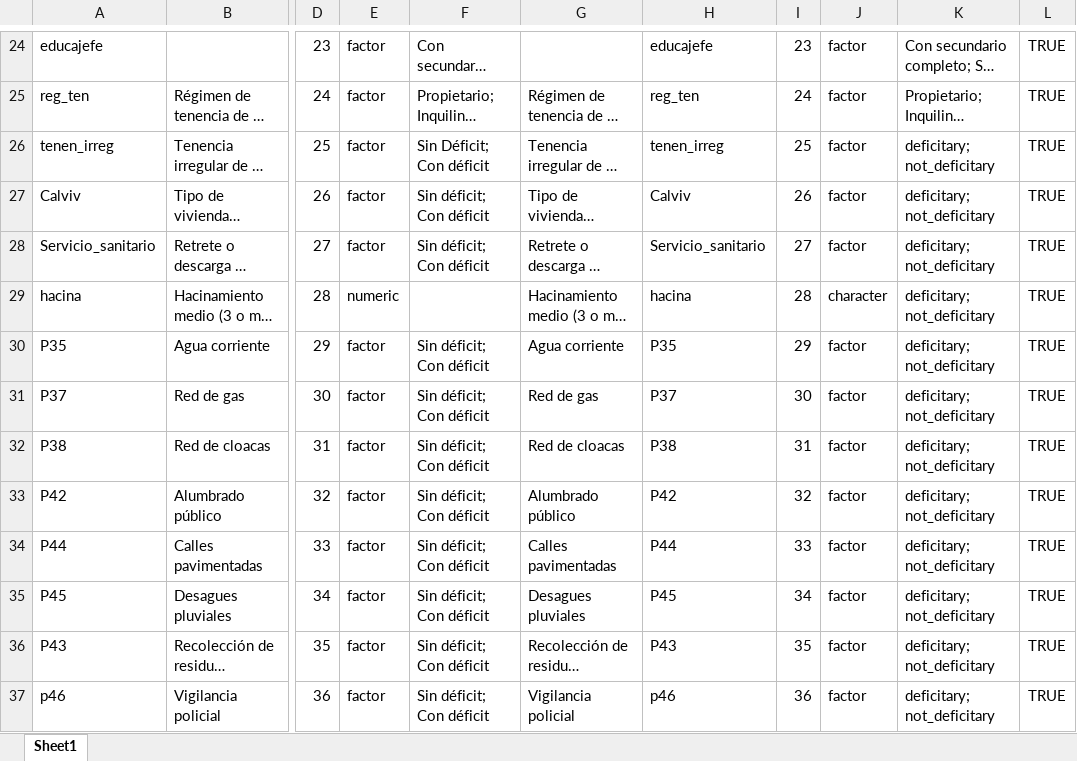
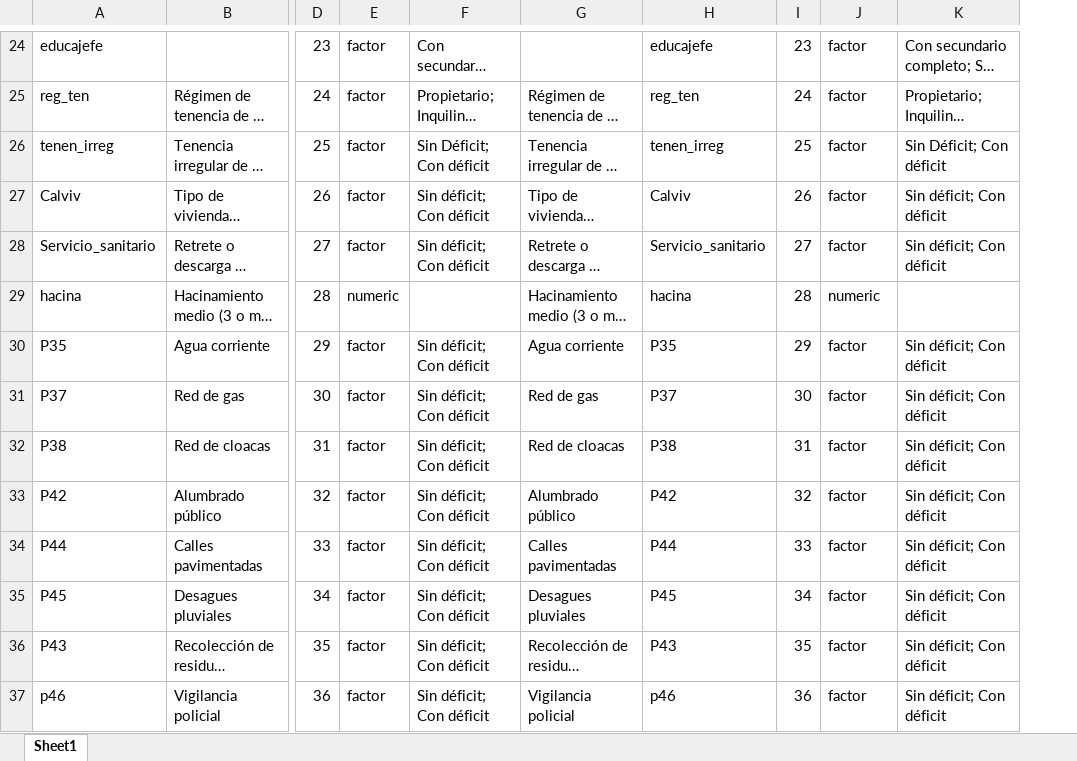
Before and after one commit to cristobalsarome/practicum, an Excel workbook: metadata2.xlsx, sheet Sheet1, drawn as a sheet; only a part is shown, gaps mark what is left out; long unchanged cells end in …; values as stored, in another font and other column widths than the file's, no borders; the diff covers the shown part only; the diff names each change by its address in the sheet, - before the commit and + after, or states it on an @@ line.

```diff
--- a/metadata2.xlsx (sheet Sheet1)
+++ b/metadata2.xlsx (sheet Sheet1)
-column L, rows 24-37: all TRUE
-K26: deficitary; not_deficitary
+K26: Sin Déficit; Con déficit
-K27:K28: deficitary; not_deficitary
+K27:K28: Sin déficit; Con déficit
-J29: character
+J29: numeric
-K29: deficitary; not_deficitary
+K29: (empty)
-K30:K37: deficitary; not_deficitary
+K30:K37: Sin déficit; Con déficit
```
Also changed, not shown: 39 edited cells elsewhere in this sheet, metadata.xlsx, metadata_modified.xlsx, 9 other files.
